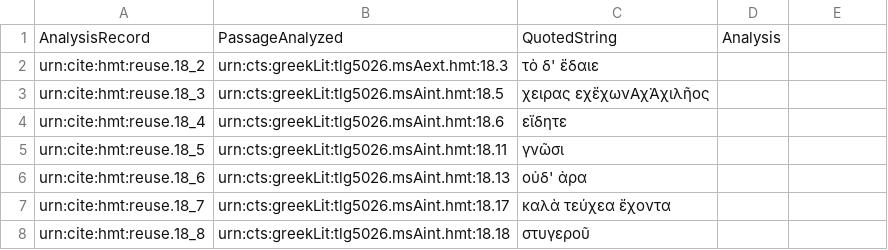
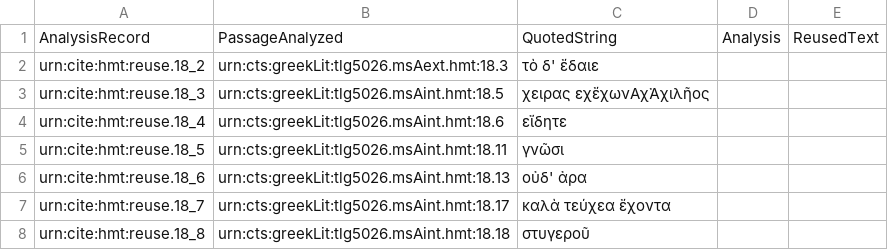
Before and after one commit to hmteditors/closed-hc-il18, a CSV file: venA/collections/reuse.csv, drawn as a sheet; only a part is shown; the diff names each change by its address in the sheet, - before the commit and + after, or states it on an @@ line.

Commit message:
Update reuse collection

```diff
--- a/venA/collections/reuse.csv
+++ b/venA/collections/reuse.csv
-E1: (empty)
+E1: ReusedText
```
